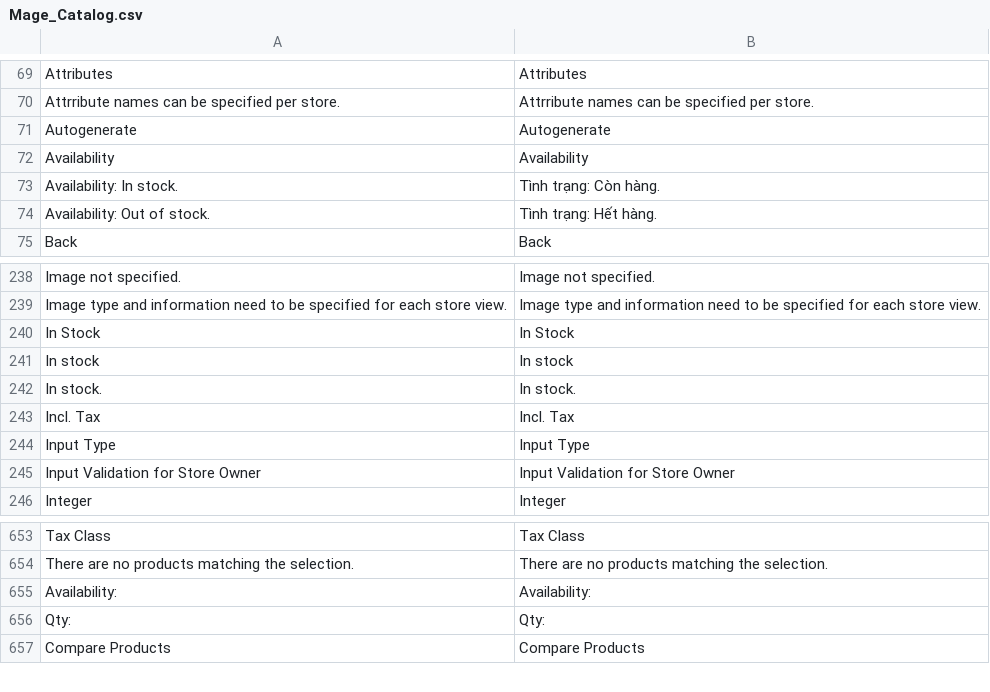
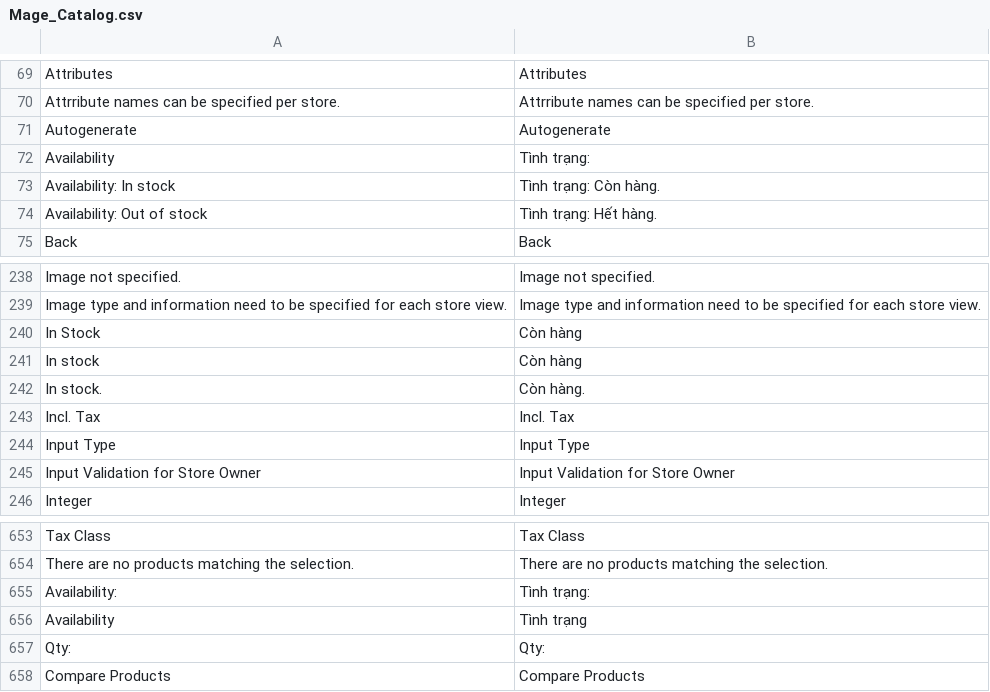
Before and after one commit to tahivan/mayphatdien, a CSV file: app/locale/vi_VN/Mage_Catalog.csv, drawn as a sheet; only a part is shown, gaps mark what is left out.

Commit message:
updated

```diff
--- a/app/locale/vi_VN/Mage_Catalog.csv
+++ b/app/locale/vi_VN/Mage_Catalog.csv
@@ -71,5 +71,5 @@
 "Autogenerate","Autogenerate"
-"Availability","Availability"
-"Availability: In stock.","Tình trạng: Còn hàng."
-"Availability: Out of stock.","Tình trạng: Hết hàng."
+"Availability","Tình trạng:"
+"Availability: In stock","Tình trạng: Còn hàng."
+"Availability: Out of stock","Tình trạng: Hết hàng."
 "Back","Back"
@@ -239,5 +239,5 @@
 "Image type and information need to be specified for each store view.","Image type and information need to be specified for each store view."
-"In Stock","In Stock"
-"In stock","In stock"
-"In stock.","In stock."
+"In Stock","Còn hàng"
+"In stock","Còn hàng"
+"In stock.","Còn hàng."
 "Incl. Tax","Incl. Tax"
@@ -654,3 +654,4 @@
 "There are no products matching the selection.","There are no products matching the selection."
-"Availability:","Availability:"
+"Availability:","Tình trạng:"
+"Availability","Tình trạng"
 "Qty:","Qty:"
```
